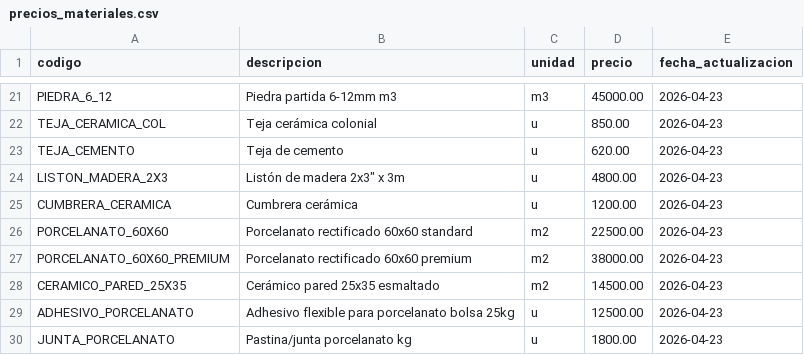
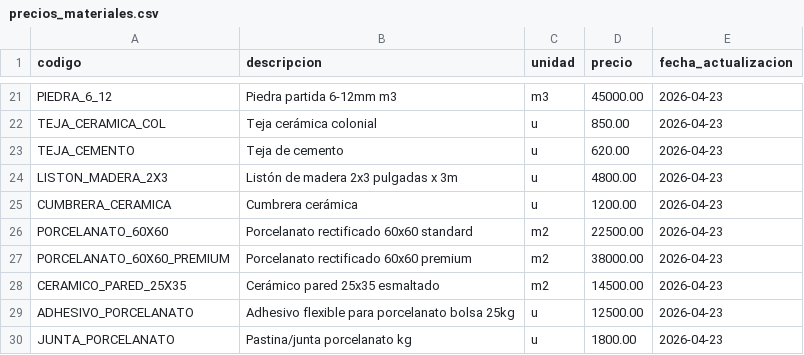
Before and after one commit to Leoscd/agente-presupuesto-telegram, a CSV file: empresas/_plantilla/precios_materiales.csv, drawn as a sheet; only a part is shown, gaps mark what is left out.

```diff
--- a/empresas/_plantilla/precios_materiales.csv
+++ b/empresas/_plantilla/precios_materiales.csv
@@ -23,3 +23,3 @@ TEJA_CERAMICA_COL,Teja cerámica colonial,u,850.00,2026-04-23
 TEJA_CEMENTO,Teja de cemento,u,620.00,2026-04-23
-LISTON_MADERA_2X3,Listón de madera 2x3" x 3m,u,4800.00,2026-04-23
+LISTON_MADERA_2X3,Listón de madera 2x3 pulgadas x 3m,u,4800.00,2026-04-23
 CUMBRERA_CERAMICA,Cumbrera cerámica,u,1200.00,2026-04-23
```
Also changed, not shown: empresas/estudio_ramos/precios_materiales.csv, 5 other files.
